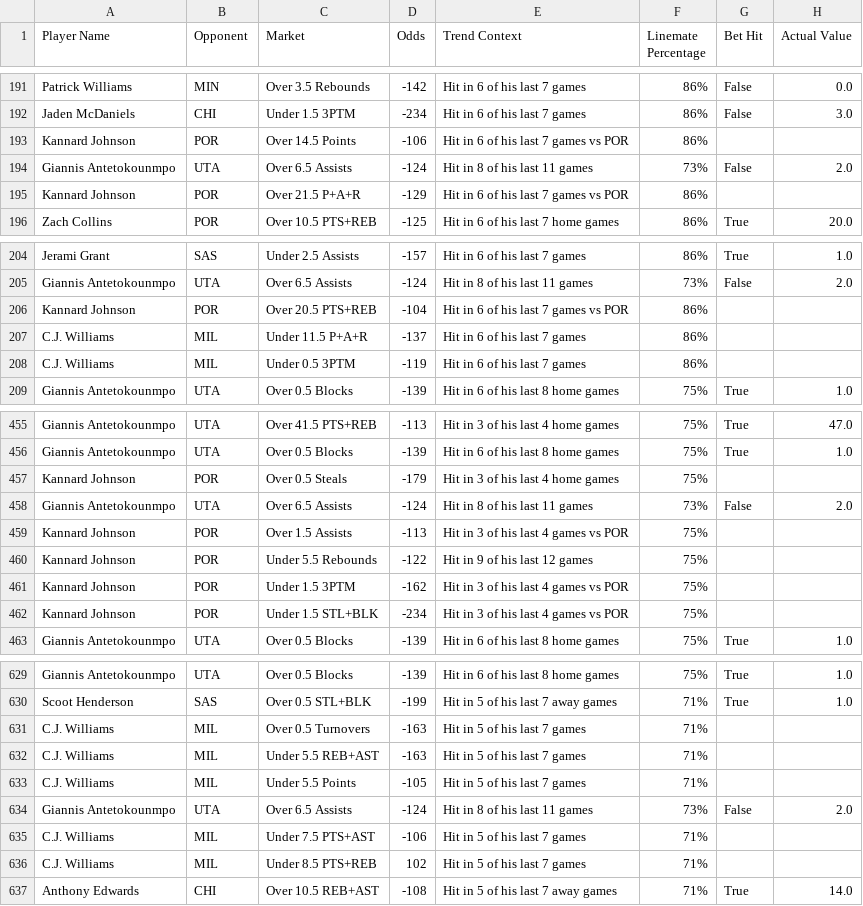
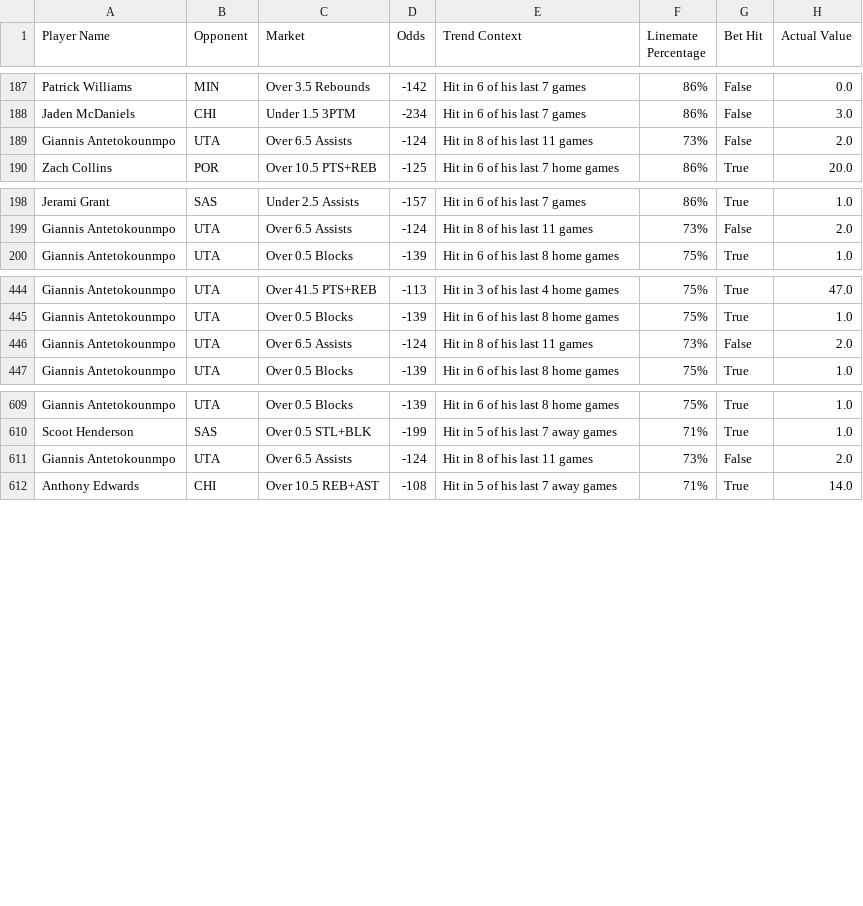
Before and after one commit to SethMarkarian/SportsBetting, a CSV file: nba_saved_csv/nba_betting_data_11_07_2024.csv, drawn as a sheet; only a part is shown, gaps mark what is left out; the diff covers the shown part only; the diff names each change by its address in the sheet, - before the commit and + after, or states it on an @@ line.

```diff
--- a/nba_saved_csv/nba_betting_data_11_07_2024.csv
+++ b/nba_saved_csv/nba_betting_data_11_07_2024.csv
-row 193: Kannard Johnson | POR | Over 14.5 Points | -106 | Hit in 6 of his last 7 games vs POR | 86%
-row 195: Kannard Johnson | POR | Over 21.5 P+A+R | -129 | Hit in 6 of his last 7 games vs POR | 86%
-row 206: Kannard Johnson | POR | Over 20.5 PTS+REB | -104 | Hit in 6 of his last 7 games vs POR | 86%
-row 207: C.J. Williams | MIL | Under 11.5 P+A+R | -137 | Hit in 6 of his last 7 games | 86%
-row 208: C.J. Williams | MIL | Under 0.5 3PTM | -119 | Hit in 6 of his last 7 games | 86%
-row 457: Kannard Johnson | POR | Over 0.5 Steals | -179 | Hit in 3 of his last 4 home games | 75%
-row 459: Kannard Johnson | POR | Over 1.5 Assists | -113 | Hit in 3 of his last 4 games vs POR | 75%
-row 460: Kannard Johnson | POR | Under 5.5 Rebounds | -122 | Hit in 9 of his last 12 games | 75%
-row 461: Kannard Johnson | POR | Under 1.5 3PTM | -162 | Hit in 3 of his last 4 games vs POR | 75%
-row 462: Kannard Johnson | POR | Under 1.5 STL+BLK | -234 | Hit in 3 of his last 4 games vs POR | 75%
-row 631: C.J. Williams | MIL | Over 0.5 Turnovers | -163 | Hit in 5 of his last 7 games | 71%
-row 632: C.J. Williams | MIL | Under 5.5 REB+AST | -163 | Hit in 5 of his last 7 games | 71%
-row 633: C.J. Williams | MIL | Under 5.5 Points | -105 | Hit in 5 of his last 7 games | 71%
-row 635: C.J. Williams | MIL | Under 7.5 PTS+AST | -106 | Hit in 5 of his last 7 games | 71%
-row 636: C.J. Williams | MIL | Under 8.5 PTS+REB | 102 | Hit in 5 of his last 7 games | 71%
```
Also changed, not shown: 13 removed rows elsewhere in this file, 18 other files.
